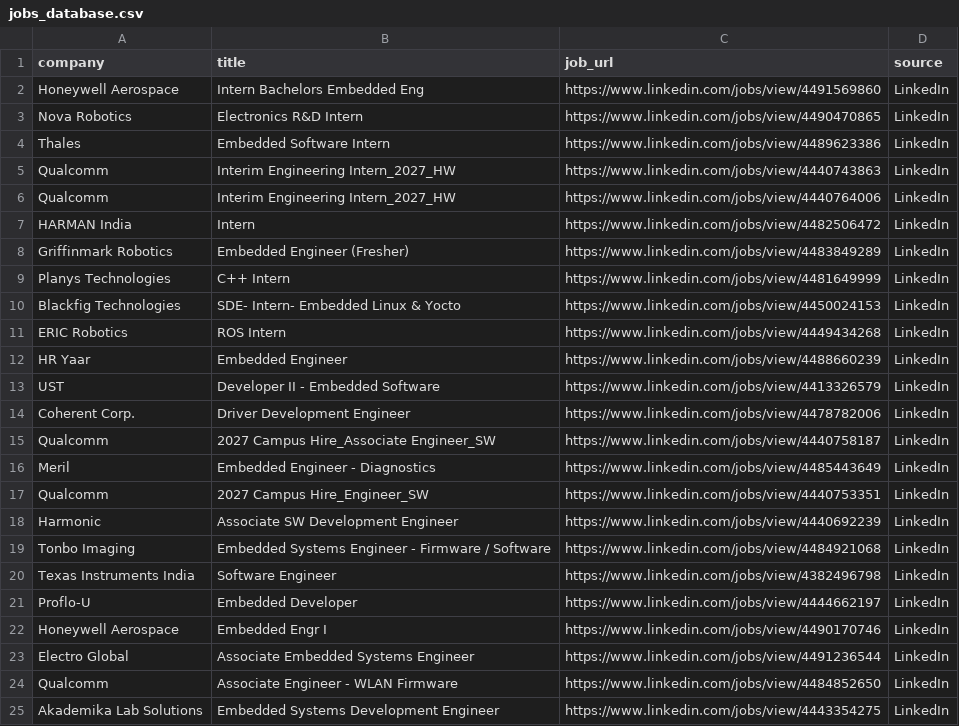
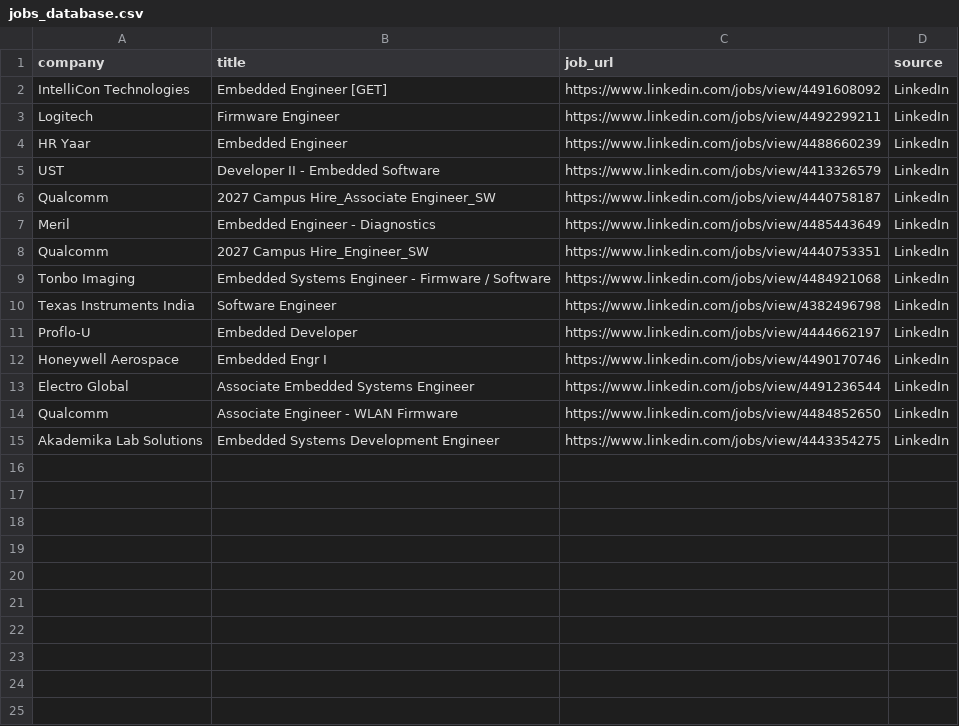
Before and after one commit to ashu304-ops/jobtracking, a CSV file: applications/jobs_database.csv, drawn as a sheet.

```diff
--- a/applications/jobs_database.csv
+++ b/applications/jobs_database.csv
@@ -1,15 +1,6 @@
 company,title,job_url,source
-Honeywell Aerospace,Intern Bachelors Embedded Eng,https://www.linkedin.com/jobs/view/4491569860,LinkedIn
-Nova Robotics,Electronics R&D Intern,https://www.linkedin.com/jobs/view/4490470865,LinkedIn
-Thales,Embedded Software Intern,https://www.linkedin.com/jobs/view/4489623386,LinkedIn
-Qualcomm,Interim Engineering Intern_2027_HW,https://www.linkedin.com/jobs/view/4440743863,LinkedIn
-Qualcomm,Interim Engineering Intern_2027_HW,https://www.linkedin.com/jobs/view/4440764006,LinkedIn
-HARMAN India,Intern,https://www.linkedin.com/jobs/view/4482506472,LinkedIn
-Griffinmark Robotics,Embedded Engineer (Fresher),https://www.linkedin.com/jobs/view/4483849289,LinkedIn
-Planys Technologies,C++ Intern,https://www.linkedin.com/jobs/view/4481649999,LinkedIn
-Blackfig Technologies,SDE- Intern- Embedded Linux & Yocto,https://www.linkedin.com/jobs/view/4450024153,LinkedIn
-ERIC Robotics,ROS Intern,https://www.linkedin.com/jobs/view/4449434268,LinkedIn
+IntelliCon Technologies,Embedded Engineer [GET],https://www.linkedin.com/jobs/view/4491608092,LinkedIn
+Logitech,Firmware Engineer,https://www.linkedin.com/jobs/view/4492299211,LinkedIn
 HR Yaar,Embedded Engineer,https://www.linkedin.com/jobs/view/4488660239,LinkedIn
 UST,Developer II - Embedded Software,https://www.linkedin.com/jobs/view/4413326579,LinkedIn
-Coherent Corp.,Driver Development Engineer,https://www.linkedin.com/jobs/view/4478782006,LinkedIn
 Qualcomm,2027 Campus Hire_Associate Engineer_SW,https://www.linkedin.com/jobs/view/4440758187,LinkedIn
@@ -17,3 +8,2 @@ Meril,Embedded Engineer - Diagnostics,https://www.linkedin.com/jobs/view/4485443
 Qualcomm,2027 Campus Hire_Engineer_SW,https://www.linkedin.com/jobs/view/4440753351,LinkedIn
-Harmonic,Associate SW Development Engineer,https://www.linkedin.com/jobs/view/4440692239,LinkedIn
 Tonbo Imaging,Embedded Systems Engineer - Firmware / Software,https://www.linkedin.com/jobs/view/4484921068,LinkedIn
```
